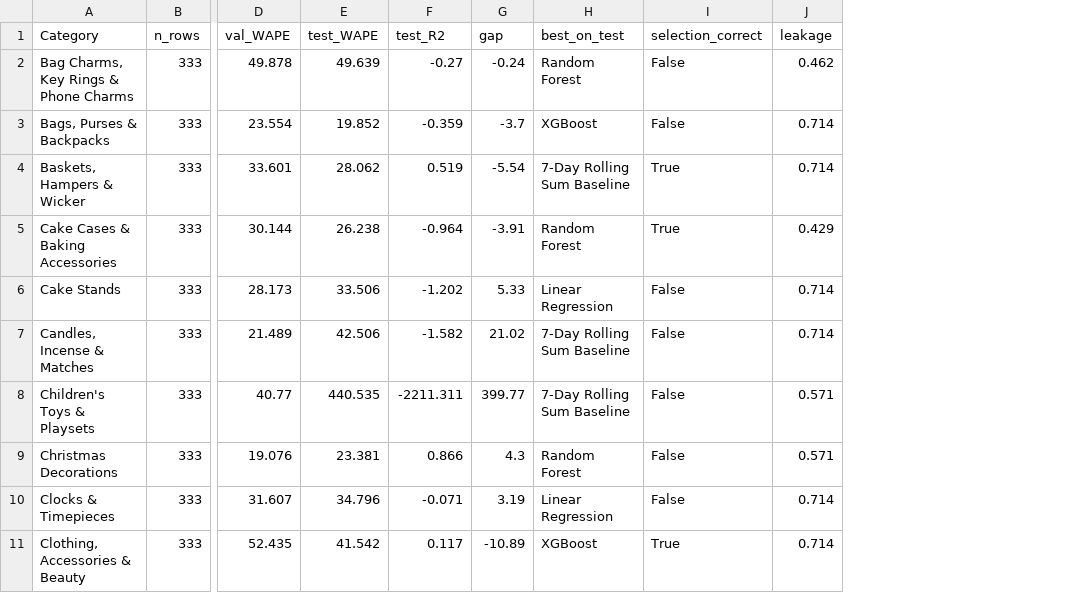
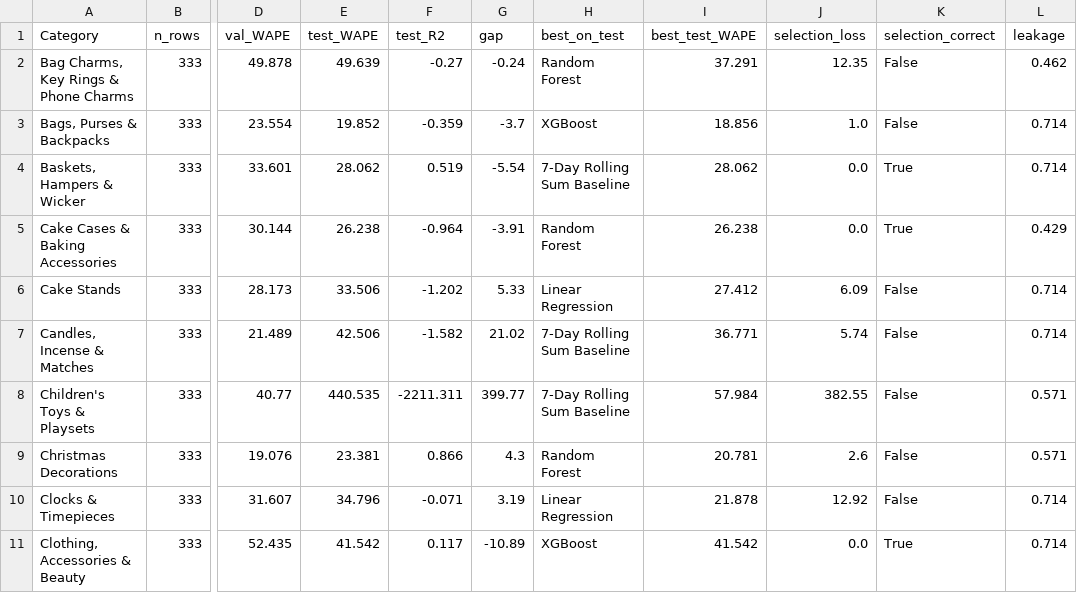
Before and after one commit to wll-hayat04/retail-demand-forecasting, a CSV file: results/pipeline_results_all_categories.csv, drawn as a sheet; only a part is shown, gaps mark what is left out; the diff names each change by its address in the sheet, - before the commit and + after, or states it on an @@ line.

Commit message:
Add selection loss analysis and fixed-vs-selected comparison
Selection loss is right-skewed: median 2.35 WAPE points but mean 8.93,
with 16/50 categories losing more than 10 points and a max of 48.85.
Comparing strategies across 52 categories, always using Random Forest
beats per-category selection on both mean WAPE (40.9 vs 44.2) and
catastrophic errors (12 vs 18 categories more than 10 points off the
oracle). Per-category selection adds variance without adding information
at this data volume.

```diff
--- a/results/pipeline_results_all_categories.csv
+++ b/results/pipeline_results_all_categories.csv
+column I (best_test_WAPE), rows 2-11: 37.291 | 18.856 | 28.062 | 26.238 | 27.412 | 36.771 | 57.984 | 20.781 | 21.878 | 41.542
+column J (selection_loss), rows 2-11: 12.35 | 1.0 | 0.0 | 0.0 | 6.09 | 5.74 | 382.55 | 2.6 | 12.92 | 0.0
```
Also changed, not shown: 12 other files.
